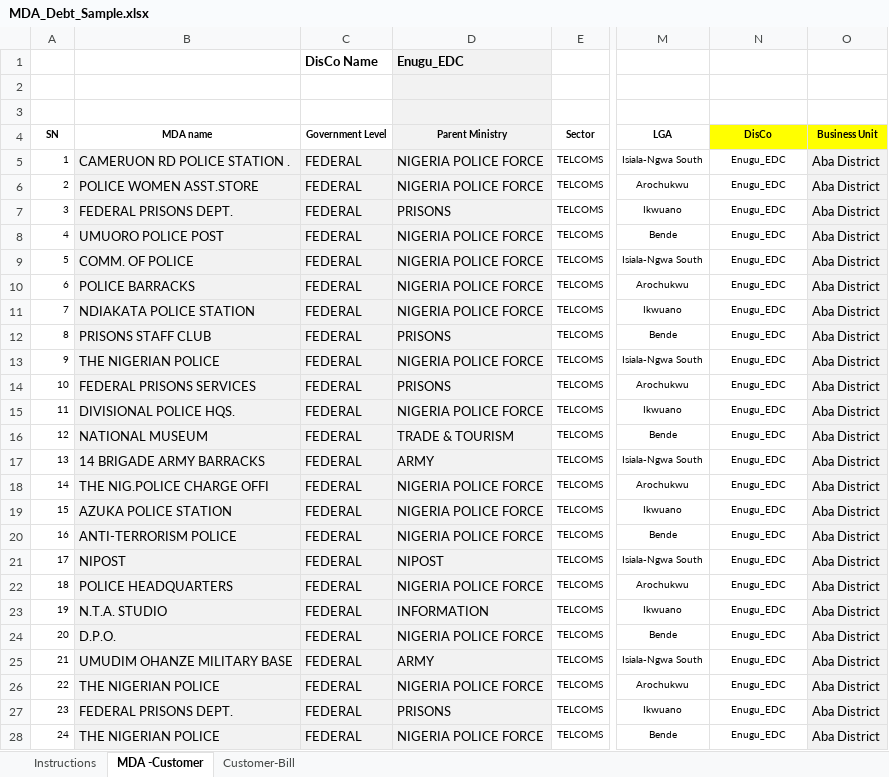
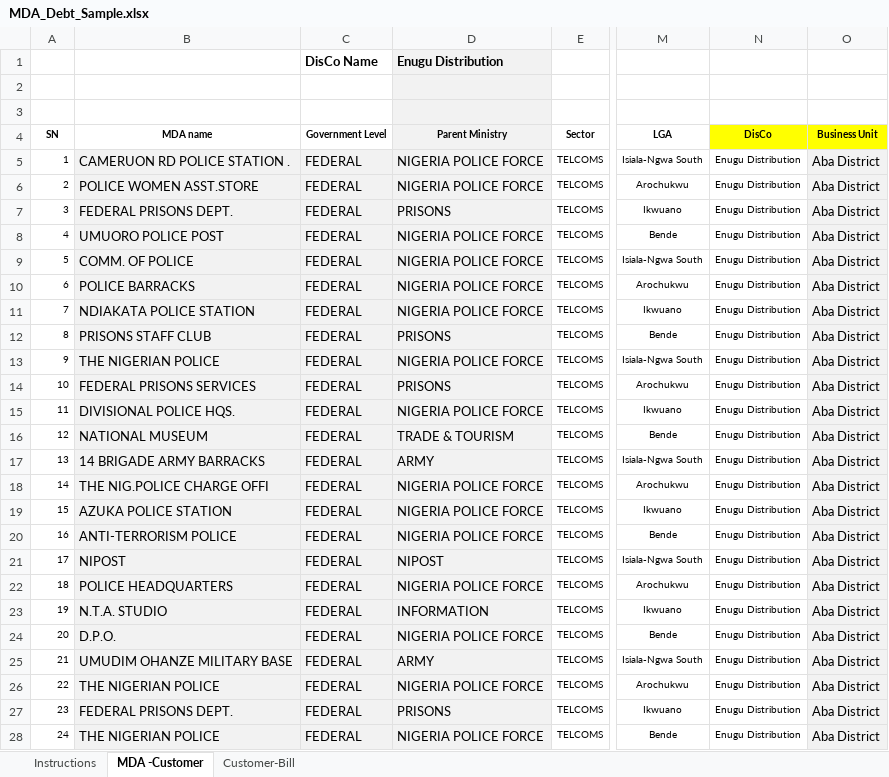
Before and after one commit to munachiani/energyaudit, an Excel workbook: public/userimages/MDA_Debt_Sample.xlsx, sheet MDA -Customer, drawn as a sheet; only a part is shown, gaps mark what is left out; values as stored, in another font and other column widths than the file's, no borders; the diff covers the shown part only; the diff names each change by its address in the sheet, - before the commit and + after, or states it on an @@ line.

Commit message:
Modified Sample distribution format

```diff
--- a/public/userimages/MDA_Debt_Sample.xlsx (sheet MDA -Customer)
+++ b/public/userimages/MDA_Debt_Sample.xlsx (sheet MDA -Customer)
-D1 (Parent Ministry): Enugu_EDC
+D1 (Parent Ministry): Enugu Distribution
-N5:N28 (DisCo): Enugu_EDC
+N5:N28 (DisCo): Enugu Distribution
```
Also changed, not shown: 172 edited cells elsewhere in this sheet, sheet Customer-Bill, sheet Instructions, 6 other files.
